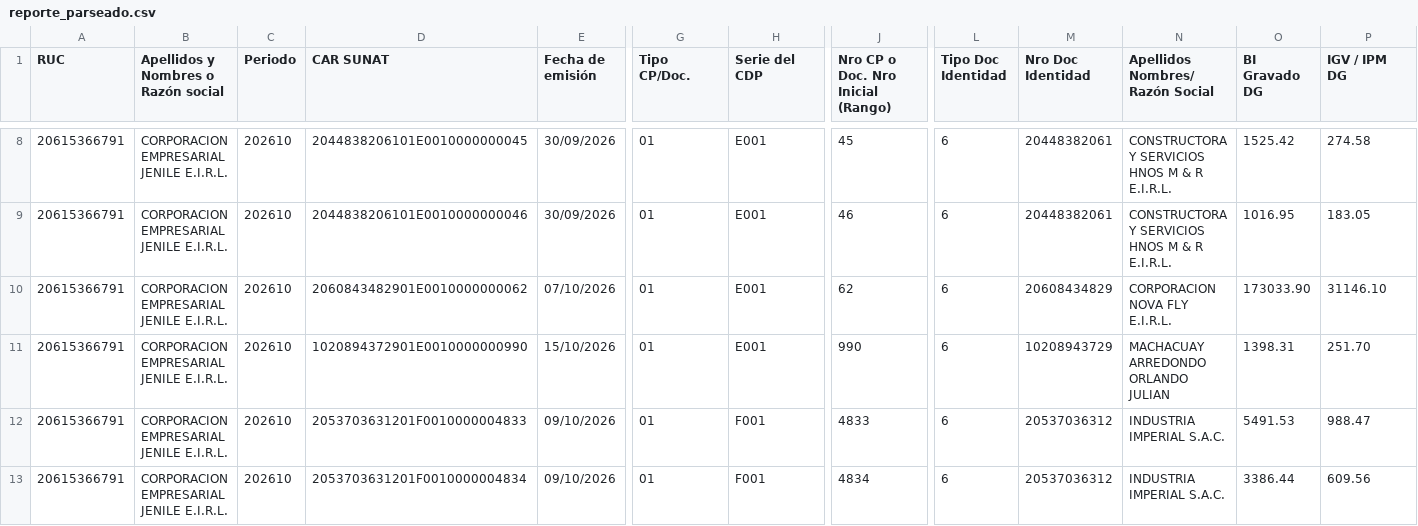
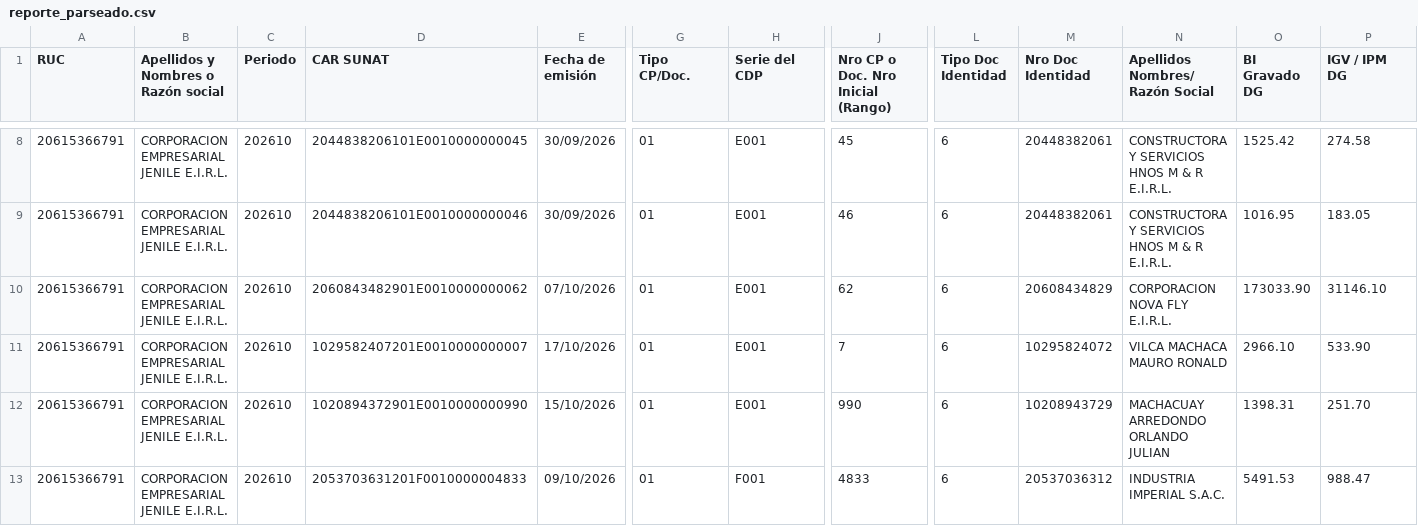
Before and after one commit to Aquivan/Claude, a CSV file: sire/20615366791/historico/202610/reporte_parseado.csv, drawn as a sheet; only a part is shown, gaps mark what is left out; the shorter side is filled out with more unchanged rows; rows hold the shown columns only; the diff names each change by its address in the sheet, - before the commit and + after, or states it on an @@ line.

```diff
--- a/sire/20615366791/historico/202610/reporte_parseado.csv
+++ b/sire/20615366791/historico/202610/reporte_parseado.csv
+row 11: 20615366791 | CORPORACION EMPRESARIAL JENILE E.I.R.L. | 202610 | 1029582407201E0010000000007 | 17/10/2026 | 01 | E001 | 7 | 6 | 10295824072 | VILCA MACHACA MAURO RONALD | 2966.10 | 533.90
```
Also changed, not shown: sire/20615366791/facturas.csv, sire/20615366791/historico/202610/compras_propuesta.csv, 13 other files.
